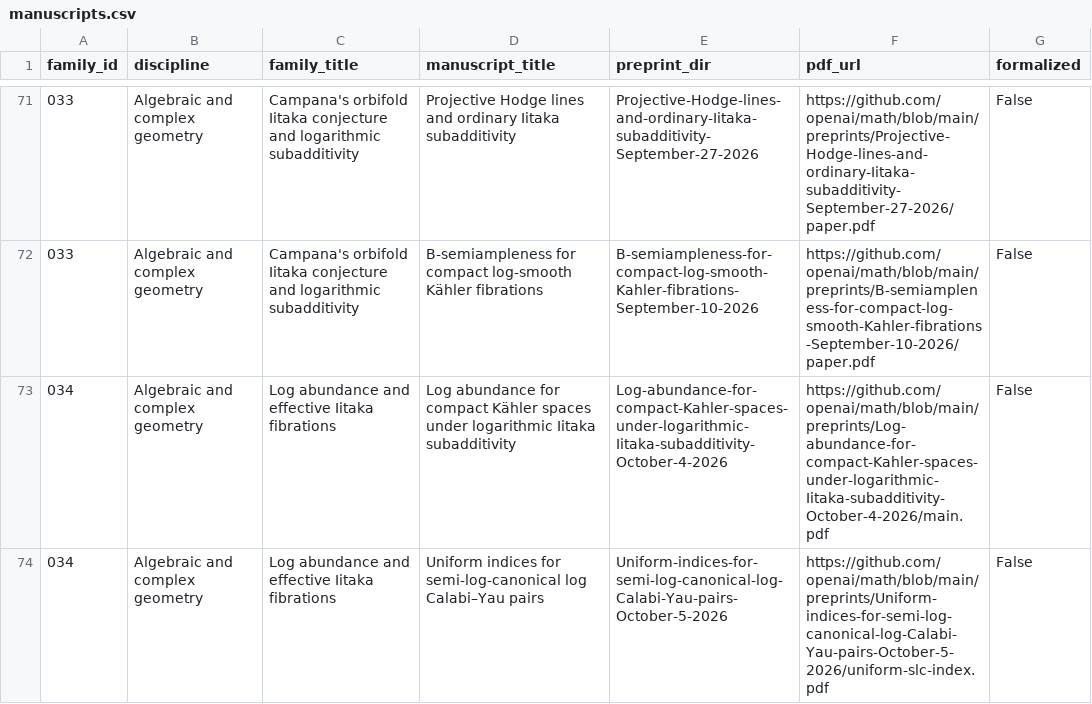
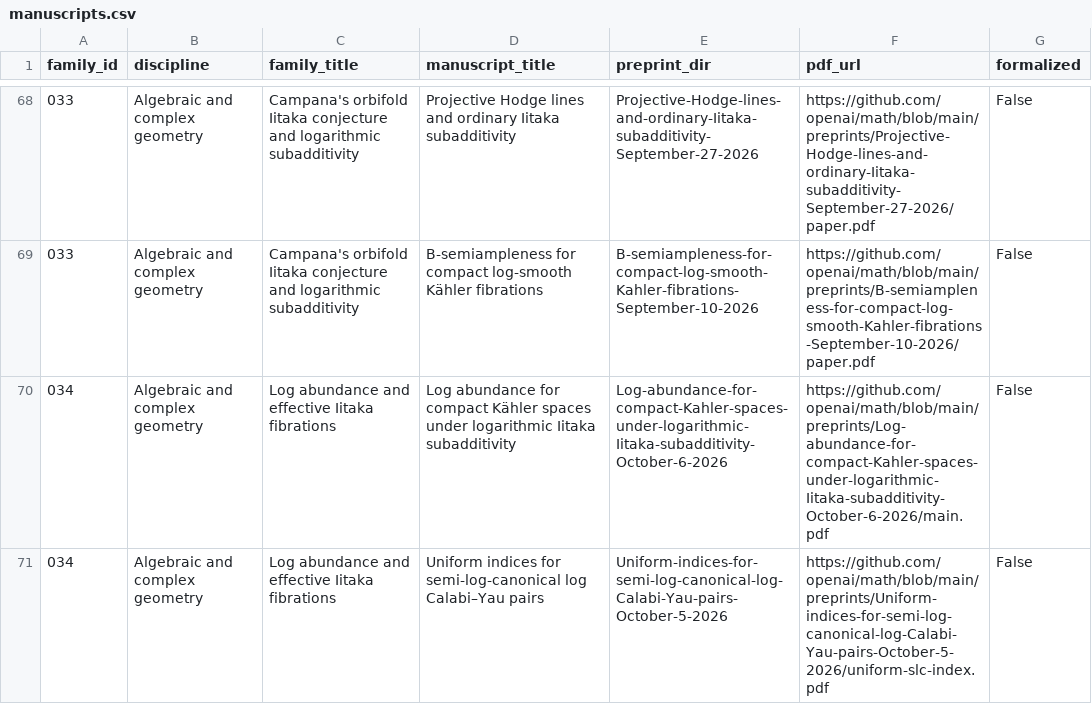
Before and after one commit to zjukop3/openai-math-tracker, a CSV file: data/manuscripts.csv, drawn as a sheet; only a part is shown, gaps mark what is left out; the diff covers the shown part only.

```diff
--- a/data/manuscripts.csv
+++ b/data/manuscripts.csv
@@ -72,3 +69,3 @@ family_id,discipline,family_title,manuscript_title,preprint_dir,pdf_url,formaliz
 033,Algebraic and complex geometry,Campana's orbifold Iitaka conjecture and logarithmic subadditivity,B-semiampleness for compact log-smooth Kähler fibrations,B-semiampleness-for-compact-log-smooth-Kahler-fibrations-September-10-2026,https://github.com/openai/math/blob/main/preprints/B-semiampleness-for-compact-log-smooth-Kahler-fibrations-September-10-2026/paper.pdf,False
-034,Algebraic and complex geometry,Log abundance and effective Iitaka fibrations,Log abundance for compact Kähler spaces under logarithmic Iitaka subadditivity,Log-abundance-for-compact-Kahler-spaces-under-logarithmic-Iitaka-subadditivity-October-4-2026,https://github.com/openai/math/blob/main/preprints/Log-abundance-for-compact-Kahler-spaces-under-logarithmic-Iitaka-subadditivity-October-4-2026/main.pdf,False
+034,Algebraic and complex geometry,Log abundance and effective Iitaka fibrations,Log abundance for compact Kähler spaces under logarithmic Iitaka subadditivity,Log-abundance-for-compact-Kahler-spaces-under-logarithmic-Iitaka-subadditivity-October-6-2026,https://github.com/openai/math/blob/main/preprints/Log-abundance-for-compact-Kahler-spaces-under-logarithmic-Iitaka-subadditivity-October-6-2026/main.pdf,False
 034,Algebraic and complex geometry,Log abundance and effective Iitaka fibrations,Uniform indices for semi-log-canonical log Calabi–Yau pairs,Uniform-indices-for-semi-log-canonical-log-Calabi-Yau-pairs-October-5-2026,https://github.com/openai/math/blob/main/preprints/Uniform-indices-for-semi-log-canonical-log-Calabi-Yau-pairs-October-5-2026/uniform-slc-index.pdf,False
```
Also changed, not shown: 3 removed rows and 69 edited cells elsewhere in this file, 10 other files.
